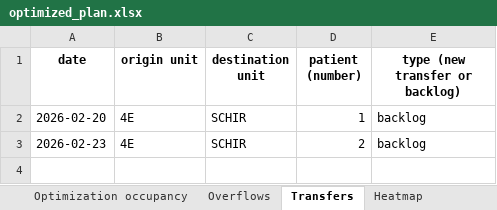
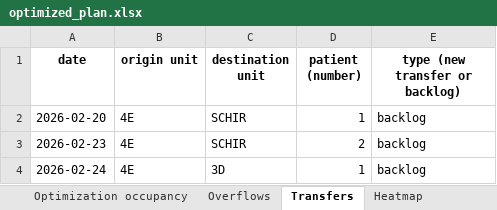
Before and after one commit to Luis-R2025/BedAllocation_Optimization, an Excel workbook: outputs/report/optimized_plan.xlsx, sheet Transfers, drawn as a sheet; values as stored, in another font and other column widths than the file's, no borders; the diff names each change by its address in the sheet, - before the commit and + after, or states it on an @@ line.

```diff
--- a/outputs/report/optimized_plan.xlsx (sheet Transfers)
+++ b/outputs/report/optimized_plan.xlsx (sheet Transfers)
+row 4: 2026-02-24 | 4E | 3D | 1 | backlog
```
Also changed, not shown: sheet Optimization occupancy, sheet Heatmap, charts or pictures, 9 other files.
